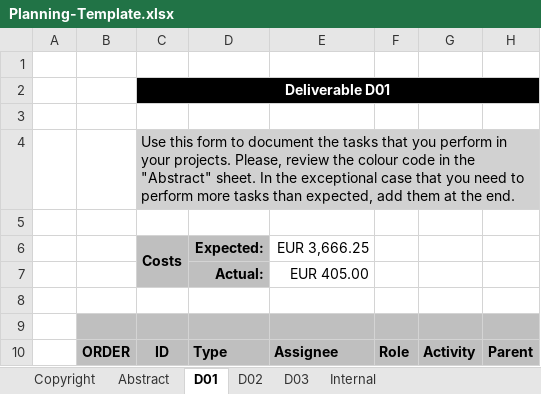
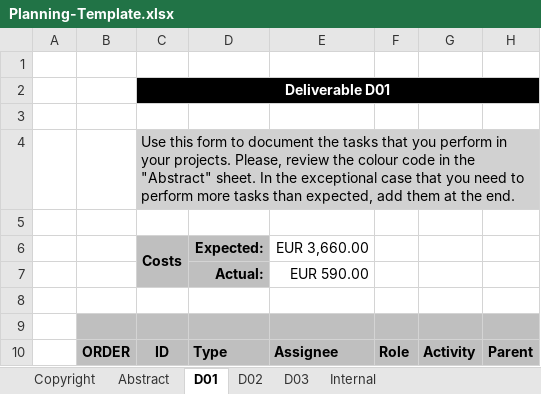
Before and after one commit to G063/Acme-Starters-C, an Excel workbook: reports/Planning-Template.xlsx, sheet D01, drawn as a sheet; only a part is shown; values as stored, in another font and other column widths than the file's, no borders; conditional formats not drawn; the diff covers the shown part only; the diff names each change by its address in the sheet, - before the commit and + after, or states it on an @@ line.

```diff
--- a/reports/Planning-Template.xlsx (sheet D01)
+++ b/reports/Planning-Template.xlsx (sheet D01)
-E6: EUR 3,666.25
+E6: EUR 3,660.00
-E7: EUR 405.00
+E7: EUR 590.00
```
Also changed, not shown: 37 edited cells elsewhere in this sheet, 1 other file.
